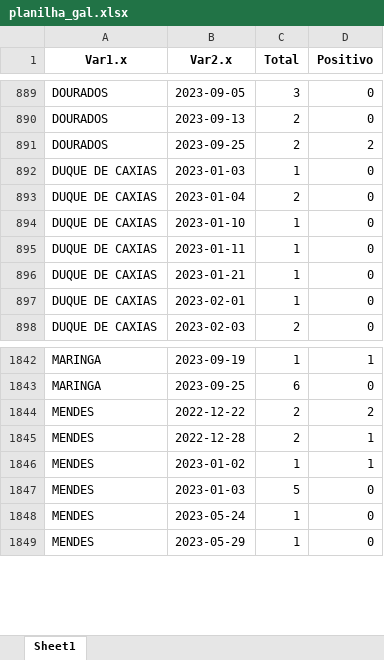
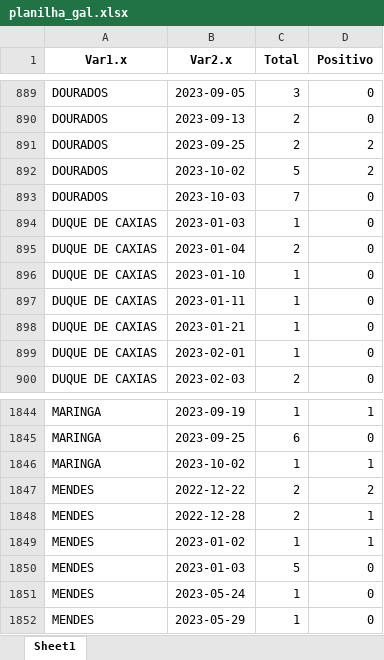
Before and after one commit to eduardompeixoto/positividade_GAL, an Excel workbook: inst/planilha_gal.xlsx, sheet Sheet1, drawn as a sheet; only a part is shown, gaps mark what is left out; values as stored, in another font and other column widths than the file's, no borders; the diff covers the shown part only; the diff names each change by its address in the sheet, - before the commit and + after, or states it on an @@ line.

```diff
--- a/inst/planilha_gal.xlsx (sheet Sheet1)
+++ b/inst/planilha_gal.xlsx (sheet Sheet1)
+row 892: DOURADOS | 2023-10-02 | 5 | 2
+row 893: DOURADOS | 2023-10-03 | 7 | 0
+row 1846: MARINGA | 2023-10-02 | 1 | 1
```
Also changed, not shown: 12 added rows and 7 edited cells elsewhere in this sheet.
